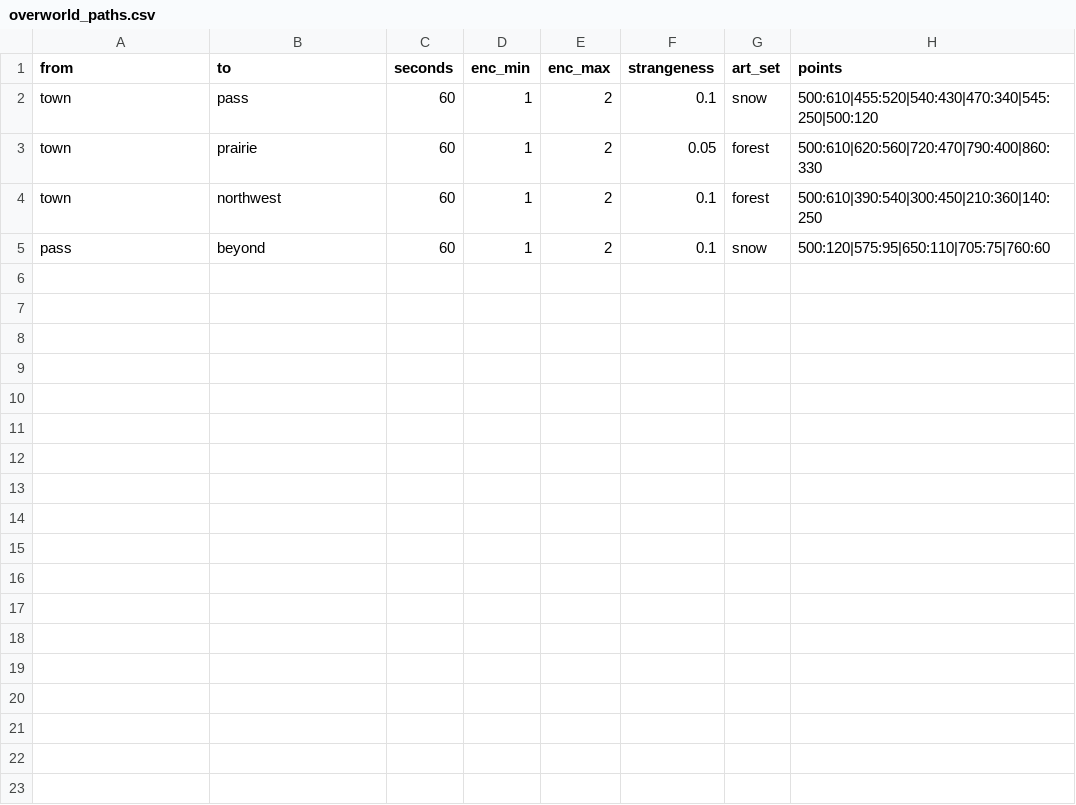
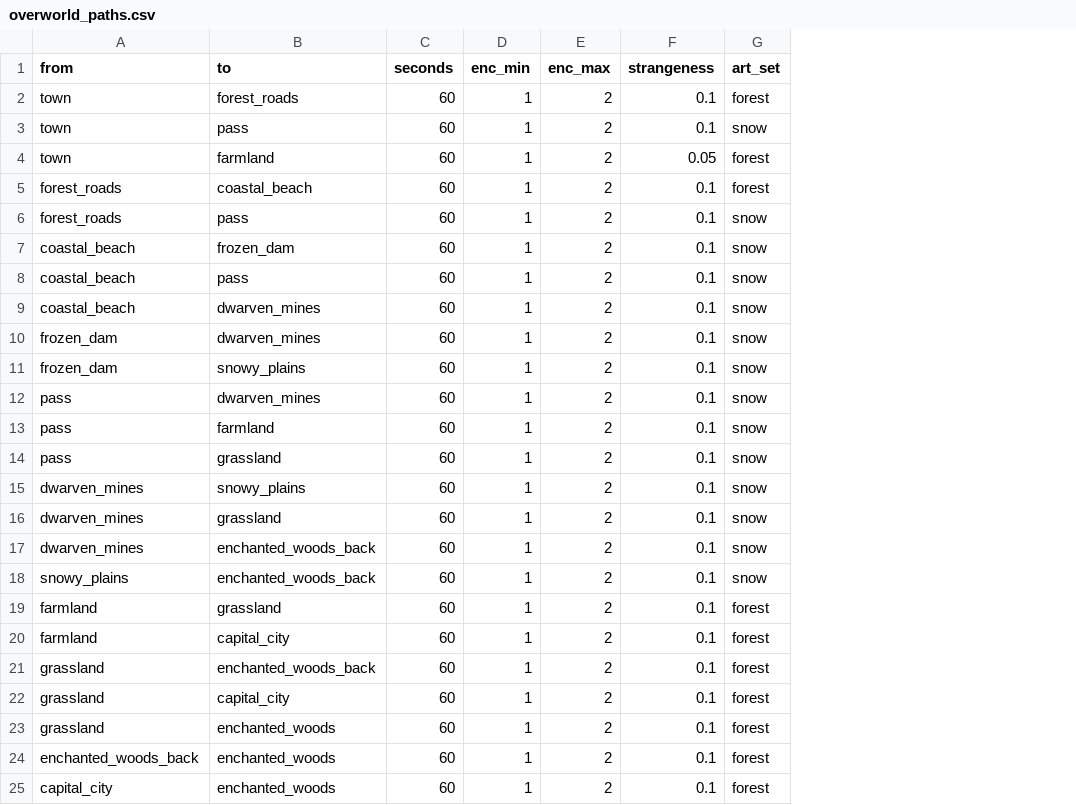
Before and after one commit to BrandonSigil/lodestone, a CSV file: game/data/overworld_paths.csv, drawn as a sheet; removed rows and columns are numbered as before the commit, all else as after; the diff names each change by its address in the sheet, - before the commit and + after, or states it on an @@ line.

```diff
--- a/game/data/overworld_paths.csv
+++ b/game/data/overworld_paths.csv
-column H (points), rows 2-5: 500:610|455:520|540:430|470:340|545:250|500:120 | 500:610|620:560|720:470|790:400|860:330 | 500:610|390:540|300:450|210:360|140:250 | 500:120|575:95|650:110|705:75|760:60
+row 2: town | forest_roads | 60 | 1 | 2 | 0.1 | forest
-B4 (to): prairie
+B4 (to): farmland
-A5 (from): town
+A5 (from): forest_roads
-B5 (to): northwest
+B5 (to): coastal_beach
+row 6: forest_roads | pass | 60 | 1 | 2 | 0.1 | snow
+row 7: coastal_beach | frozen_dam | 60 | 1 | 2 | 0.1 | snow
+row 8: coastal_beach | pass | 60 | 1 | 2 | 0.1 | snow
+row 9: coastal_beach | dwarven_mines | 60 | 1 | 2 | 0.1 | snow
+row 10: frozen_dam | dwarven_mines | 60 | 1 | 2 | 0.1 | snow
+row 11: frozen_dam | snowy_plains | 60 | 1 | 2 | 0.1 | snow
-B12 (to): beyond
+B12 (to): dwarven_mines
+row 13: pass | farmland | 60 | 1 | 2 | 0.1 | snow
+row 14: pass | grassland | 60 | 1 | 2 | 0.1 | snow
+row 15: dwarven_mines | snowy_plains | 60 | 1 | 2 | 0.1 | snow
+row 16: dwarven_mines | grassland | 60 | 1 | 2 | 0.1 | snow
+row 17: dwarven_mines | enchanted_woods_back | 60 | 1 | 2 | 0.1 | snow
+row 18: snowy_plains | enchanted_woods_back | 60 | 1 | 2 | 0.1 | snow
+row 19: farmland | grassland | 60 | 1 | 2 | 0.1 | forest
+row 20: farmland | capital_city | 60 | 1 | 2 | 0.1 | forest
+row 21: grassland | enchanted_woods_back | 60 | 1 | 2 | 0.1 | forest
+row 22: grassland | capital_city | 60 | 1 | 2 | 0.1 | forest
+row 23: grassland | enchanted_woods | 60 | 1 | 2 | 0.1 | forest
+row 24: enchanted_woods_back | enchanted_woods | 60 | 1 | 2 | 0.1 | forest
+row 25: capital_city | enchanted_woods | 60 | 1 | 2 | 0.1 | forest
```
Also changed, not shown: game/data/overworld_nodes.csv, game/text/placeholder.csv, 8 other files.
